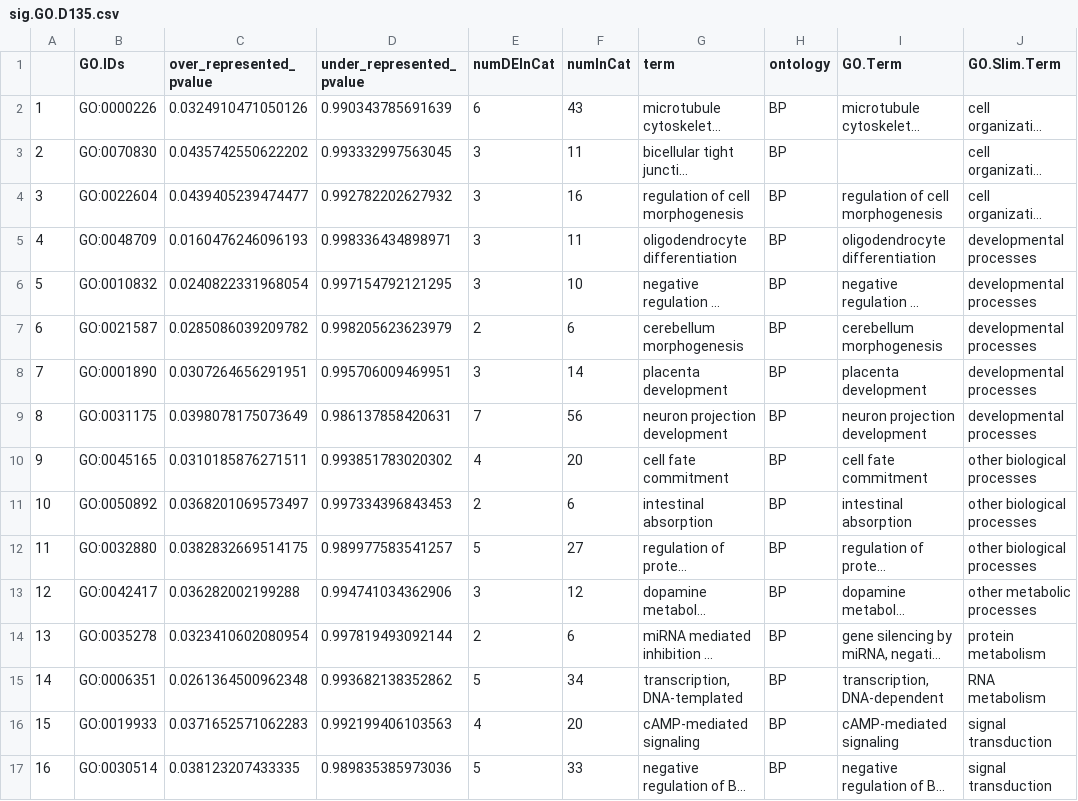
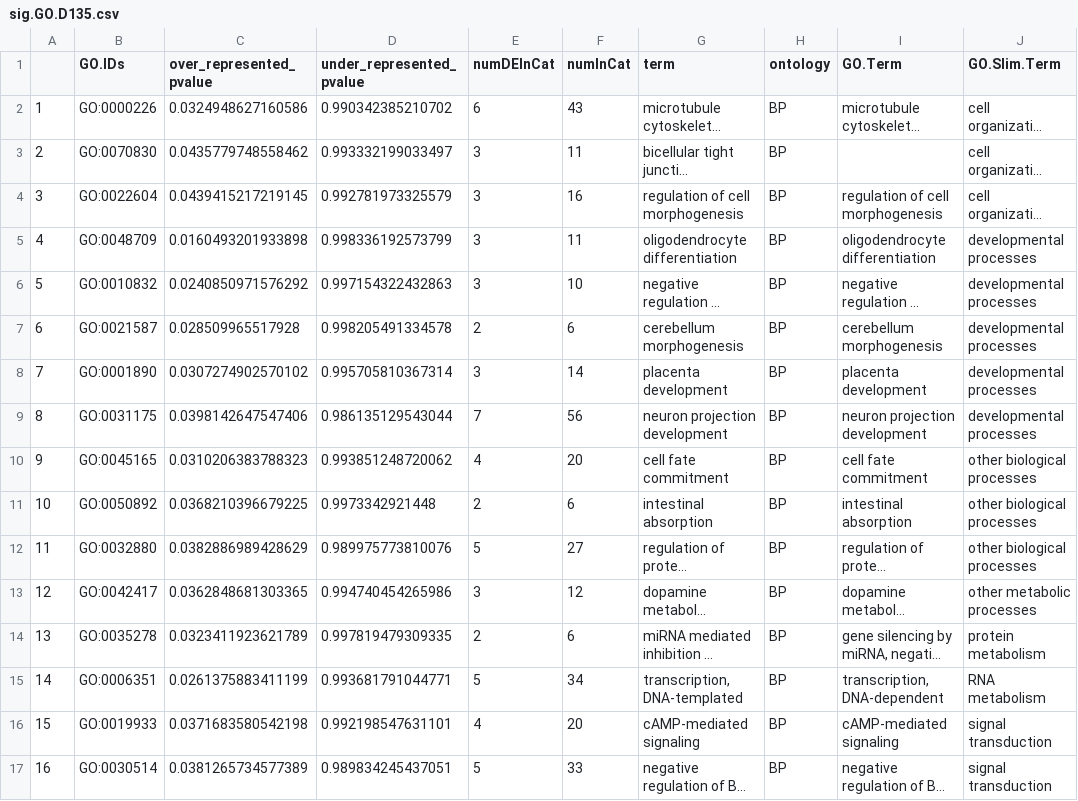
Before and after one commit to hputnam/Geoduck_Meth, a CSV file: RAnalysis/Output/sig.GO.D135.csv, drawn as a sheet; only a part is shown; long unchanged cells end in …; the diff covers the shown part only; the diff names each change by its address in the sheet, - before the commit and + after, or states it on an @@ line.

```diff
--- a/RAnalysis/Output/sig.GO.D135.csv
+++ b/RAnalysis/Output/sig.GO.D135.csv
-C2 (over_represented_pvalue): 0.0324910471050126
+C2 (over_represented_pvalue): 0.0324948627160586
-D2 (under_represented_pvalue): 0.990343785691639
+D2 (under_represented_pvalue): 0.990342385210702
-C3 (over_represented_pvalue): 0.0435742550622202
+C3 (over_represented_pvalue): 0.0435779748558462
-D3 (under_represented_pvalue): 0.993332997563045
+D3 (under_represented_pvalue): 0.993332199033497
-C4 (over_represented_pvalue): 0.0439405239474477
+C4 (over_represented_pvalue): 0.0439415217219145
-D4 (under_represented_pvalue): 0.992782202627932
+D4 (under_represented_pvalue): 0.992781973325579
-C5 (over_represented_pvalue): 0.0160476246096193
+C5 (over_represented_pvalue): 0.0160493201933898
-D5 (under_represented_pvalue): 0.998336434898971
+D5 (under_represented_pvalue): 0.998336192573799
-C6 (over_represented_pvalue): 0.0240822331968054
+C6 (over_represented_pvalue): 0.0240850971576292
-D6 (under_represented_pvalue): 0.997154792121295
+D6 (under_represented_pvalue): 0.997154322432863
-C7 (over_represented_pvalue): 0.0285086039209782
+C7 (over_represented_pvalue): 0.028509965517928
-D7 (under_represented_pvalue): 0.998205623623979
+D7 (under_represented_pvalue): 0.998205491334578
-C8 (over_represented_pvalue): 0.0307264656291951
+C8 (over_represented_pvalue): 0.0307274902570102
-D8 (under_represented_pvalue): 0.995706009469951
+D8 (under_represented_pvalue): 0.995705810367314
-C9 (over_represented_pvalue): 0.0398078175073649
+C9 (over_represented_pvalue): 0.0398142647547406
-D9 (under_represented_pvalue): 0.986137858420631
+D9 (under_represented_pvalue): 0.986135129543044
-C10 (over_represented_pvalue): 0.0310185876271511
+C10 (over_represented_pvalue): 0.0310206383788323
-D10 (under_represented_pvalue): 0.993851783020302
+D10 (under_represented_pvalue): 0.993851248720062
-C11 (over_represented_pvalue): 0.0368201069573497
+C11 (over_represented_pvalue): 0.0368210396679225
-D11 (under_represented_pvalue): 0.997334396843453
+D11 (under_represented_pvalue): 0.9973342921448
-C12 (over_represented_pvalue): 0.0382832669514175
+C12 (over_represented_pvalue): 0.0382886989428629
-D12 (under_represented_pvalue): 0.989977583541257
+D12 (under_represented_pvalue): 0.989975773810076
-C13 (over_represented_pvalue): 0.036282002199288
+C13 (over_represented_pvalue): 0.0362848681303365
-D13 (under_represented_pvalue): 0.994741034362906
+D13 (under_represented_pvalue): 0.994740454265986
-C14 (over_represented_pvalue): 0.0323410602080954
+C14 (over_represented_pvalue): 0.0323411923621789
-D14 (under_represented_pvalue): 0.997819493092144
+D14 (under_represented_pvalue): 0.997819479309335
-C15 (over_represented_pvalue): 0.0261364500962348
+C15 (over_represented_pvalue): 0.0261375883411199
-D15 (under_represented_pvalue): 0.993682138352862
+D15 (under_represented_pvalue): 0.993681791044771
-C16 (over_represented_pvalue): 0.0371652571062283
+C16 (over_represented_pvalue): 0.0371683580542198
-D16 (under_represented_pvalue): 0.992199406103563
+D16 (under_represented_pvalue): 0.992198547631101
-C17 (over_represented_pvalue): 0.038123207433335
+C17 (over_represented_pvalue): 0.0381265734577389
-D17 (under_represented_pvalue): 0.989835385973036
+D17 (under_represented_pvalue): 0.989834245437051
```
Also changed, not shown: 46 edited cells elsewhere in this file, RAnalysis/Output/sig.GO.Time.csv, 9 other files.
